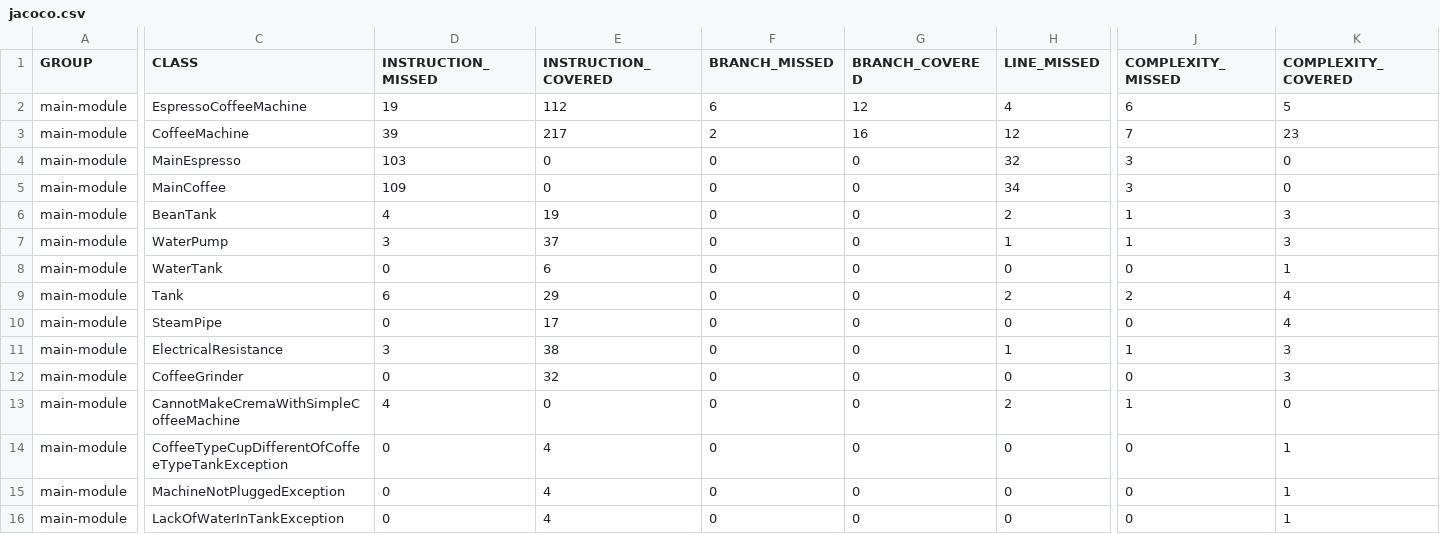
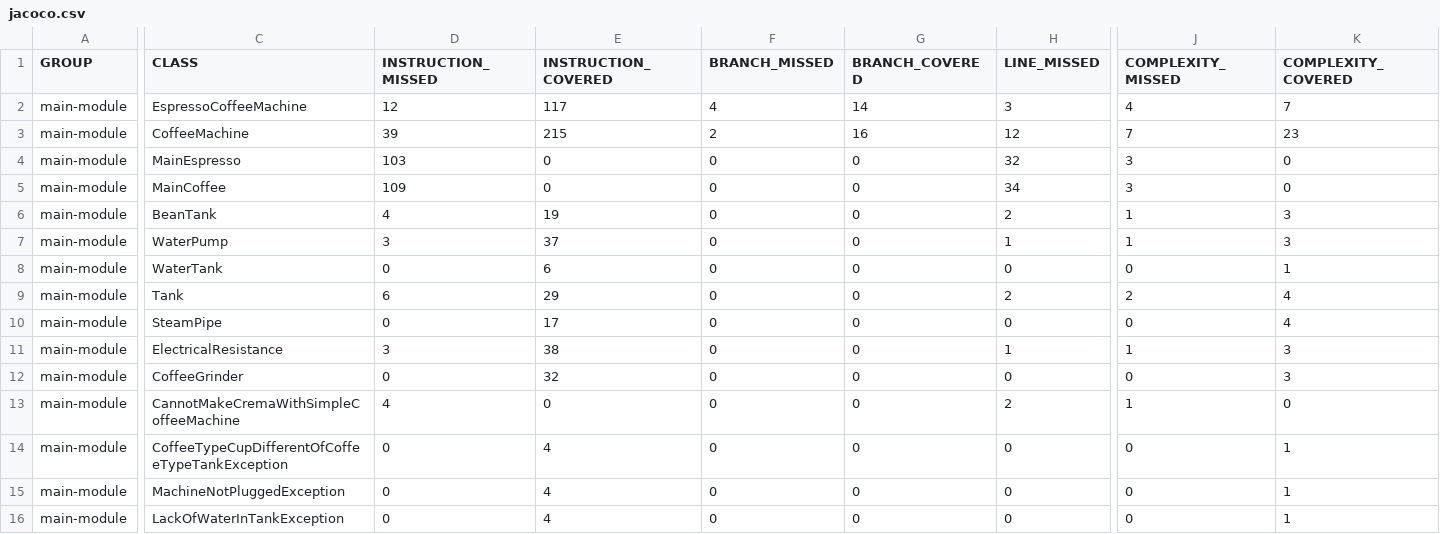
Before and after one commit to Amauryf45/cours-qualite-2024-1, a CSV file: coffee-machine/main-module/target/site/jacoco/jacoco.csv, drawn as a sheet; only a part is shown, gaps mark what is left out; the diff covers the shown part only; the diff names each change by its address in the sheet, - before the commit and + after, or states it on an @@ line.

```diff
--- a/coffee-machine/main-module/target/site/jacoco/jacoco.csv
+++ b/coffee-machine/main-module/target/site/jacoco/jacoco.csv
-D2 (INSTRUCTION_MISSED): 19
+D2 (INSTRUCTION_MISSED): 12
-E2 (INSTRUCTION_COVERED): 112
+E2 (INSTRUCTION_COVERED): 117
-F2 (BRANCH_MISSED): 6
+F2 (BRANCH_MISSED): 4
-G2 (BRANCH_COVERED): 12
+G2 (BRANCH_COVERED): 14
-H2 (LINE_MISSED): 4
+H2 (LINE_MISSED): 3
-J2 (COMPLEXITY_MISSED): 6
+J2 (COMPLEXITY_MISSED): 4
-K2 (COMPLEXITY_COVERED): 5
+K2 (COMPLEXITY_COVERED): 7
-E3 (INSTRUCTION_COVERED): 217
+E3 (INSTRUCTION_COVERED): 215
```
Also changed, not shown: 1 edited cell elsewhere in this file, 46 other files.
